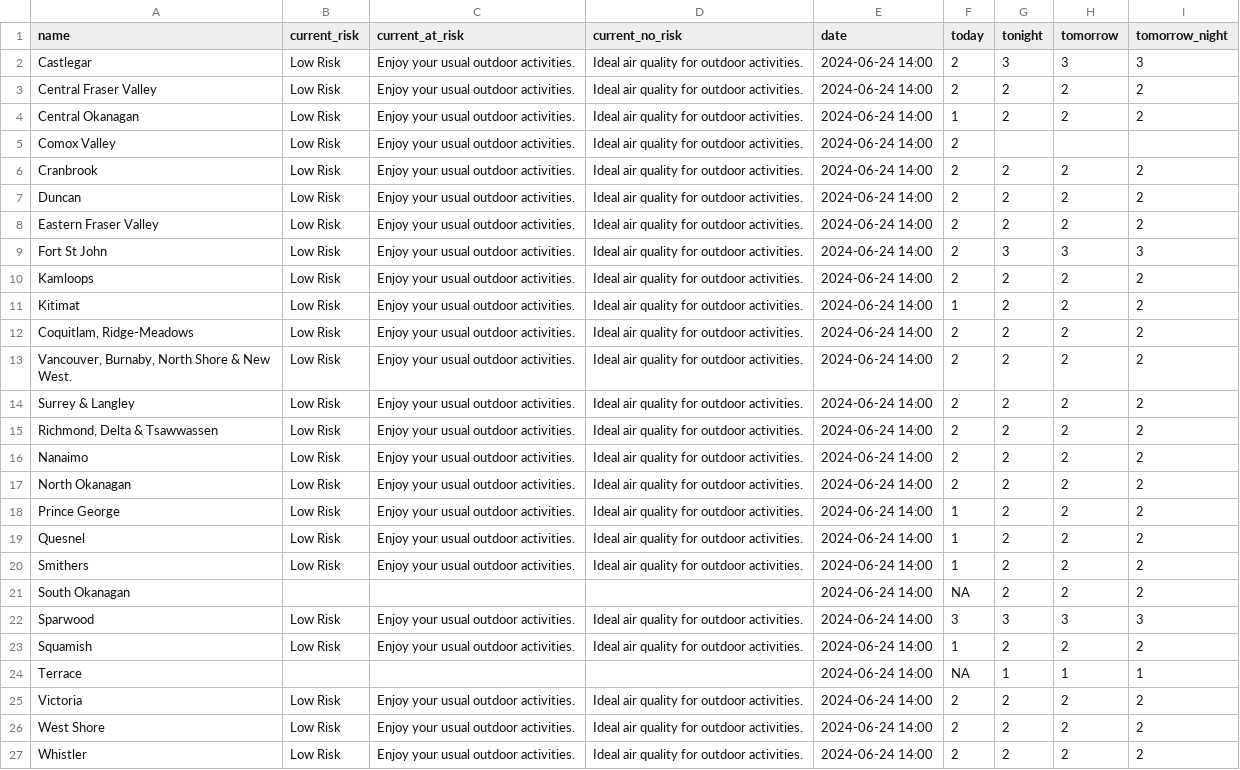
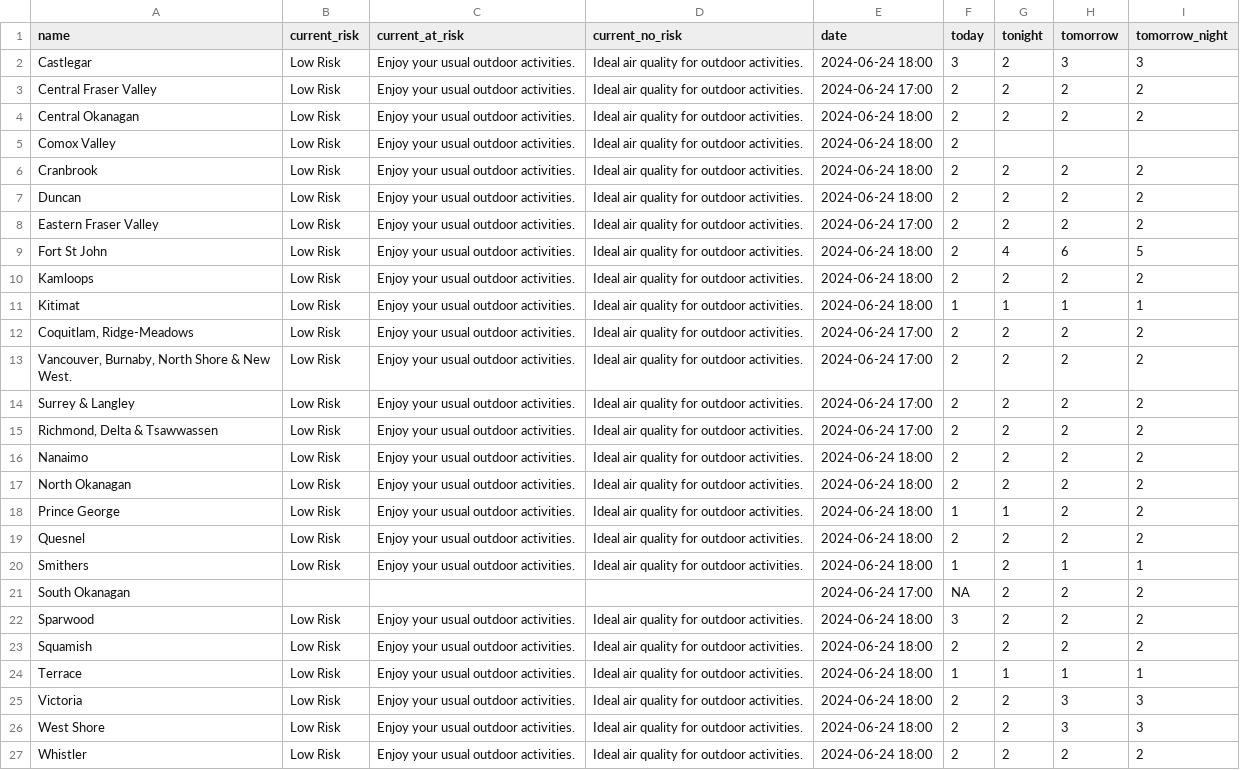
Before and after one commit to vs-postmedia/bc-wildfire-scraper, a CSV file: data/aqhi-data.csv, drawn as a sheet; only a part is shown; the diff covers the shown part only; the diff names each change by its address in the sheet, - before the commit and + after, or states it on an @@ line.

```diff
--- a/data/aqhi-data.csv
+++ b/data/aqhi-data.csv
-E2 (date): 2024-06-24 14:00
+E2 (date): 2024-06-24 18:00
-F2 (today): 2
+F2 (today): 3
-G2 (tonight): 3
+G2 (tonight): 2
-E3 (date): 2024-06-24 14:00
+E3 (date): 2024-06-24 17:00
-E4:E7 (date): 2024-06-24 14:00
+E4:E7 (date): 2024-06-24 18:00
-F4 (today): 1
+F4 (today): 2
-E8 (date): 2024-06-24 14:00
+E8 (date): 2024-06-24 17:00
-E9:E11 (date): 2024-06-24 14:00
+E9:E11 (date): 2024-06-24 18:00
-G9 (tonight): 3
+G9 (tonight): 4
-H9 (tomorrow): 3
+H9 (tomorrow): 6
-I9 (tomorrow_night): 3
+I9 (tomorrow_night): 5
-G11 (tonight): 2
+G11 (tonight): 1
-H11 (tomorrow): 2
+H11 (tomorrow): 1
-I11 (tomorrow_night): 2
+I11 (tomorrow_night): 1
-E12:E15 (date): 2024-06-24 14:00
+E12:E15 (date): 2024-06-24 17:00
-E16:E20 (date): 2024-06-24 14:00
+E16:E20 (date): 2024-06-24 18:00
-G18 (tonight): 2
+G18 (tonight): 1
-F19 (today): 1
+F19 (today): 2
-H20 (tomorrow): 2
+H20 (tomorrow): 1
-I20 (tomorrow_night): 2
+I20 (tomorrow_night): 1
-E21 (date): 2024-06-24 14:00
+E21 (date): 2024-06-24 17:00
-E22:E27 (date): 2024-06-24 14:00
+E22:E27 (date): 2024-06-24 18:00
-G22 (tonight): 3
+G22 (tonight): 2
-H22 (tomorrow): 3
+H22 (tomorrow): 2
-I22 (tomorrow_night): 3
+I22 (tomorrow_night): 2
-F23 (today): 1
+F23 (today): 2
-B24 (current_risk): (empty)
+B24 (current_risk): Low Risk
-C24 (current_at_risk): (empty)
+C24 (current_at_risk): Enjoy your usual outdoor activities.
-D24 (current_no_risk): (empty)
+D24 (current_no_risk): Ideal air quality for outdoor activities.
-F24 (today): NA
+F24 (today): 1
-H25:H26 (tomorrow): 2
+H25:H26 (tomorrow): 3
-I25:I26 (tomorrow_night): 2
+I25:I26 (tomorrow_night): 3
```
Also changed, not shown: 3 edited cells elsewhere in this file, 2 other files.
